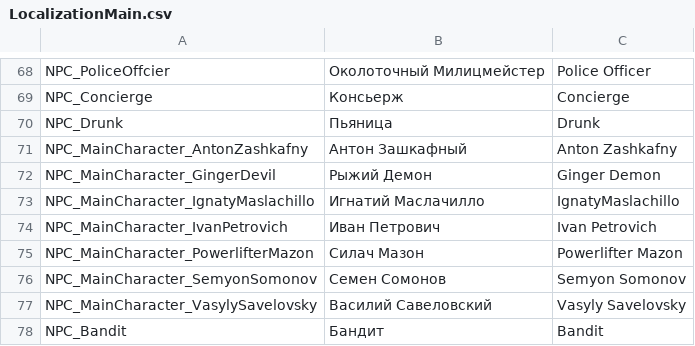
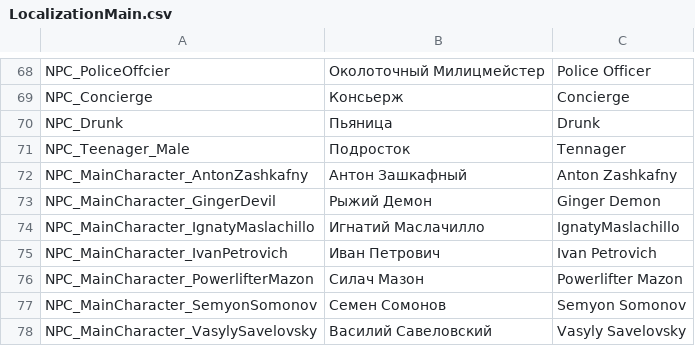
Before and after one commit to PanichMark/IvanPetrovichGoesToAmerica_Unity, a CSV file: Assets/1_Core/3_LocalizationSystem/LocalizationMain.csv, drawn as a sheet; only a part is shown, gaps mark what is left out; the shorter side is filled out with more unchanged rows; the diff names each change by its address in the sheet, - before the commit and + after, or states it on an @@ line.

```diff
--- a/Assets/1_Core/3_LocalizationSystem/LocalizationMain.csv
+++ b/Assets/1_Core/3_LocalizationSystem/LocalizationMain.csv
+row 71: NPC_Teenager_Male | Подросток | Tennager
```
Also changed, not shown: 20 other files.
